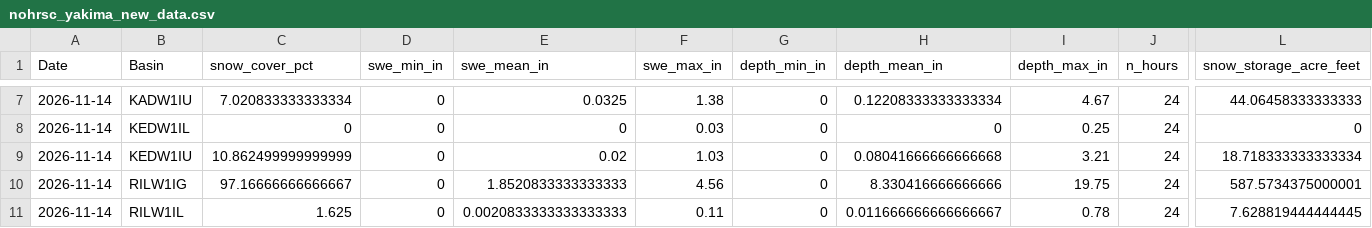
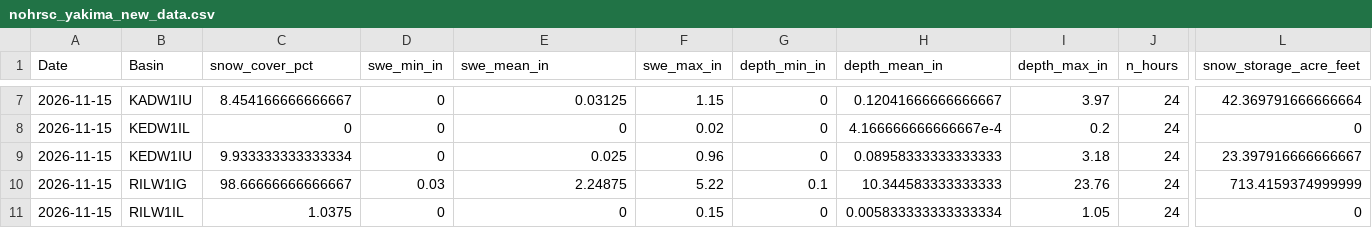
Before and after one commit to jeffmarti/yak-stor, a CSV file: data/nohrsc_yakima_new_data.csv, drawn as a sheet; only a part is shown, gaps mark what is left out; the diff covers the shown part only; the diff names each change by its address in the sheet, - before the commit and + after, or states it on an @@ line.

```diff
--- a/data/nohrsc_yakima_new_data.csv
+++ b/data/nohrsc_yakima_new_data.csv
-A7:A11 (Date): 2026-11-14
+A7:A11 (Date): 2026-11-15
-C7 (snow_cover_pct): 7.020833333333334
+C7 (snow_cover_pct): 8.454166666666667
-E7 (swe_mean_in): 0.0325
+E7 (swe_mean_in): 0.03125
-F7 (swe_max_in): 1.38
+F7 (swe_max_in): 1.15
-H7 (depth_mean_in): 0.12208333333333334
+H7 (depth_mean_in): 0.12041666666666667
-I7 (depth_max_in): 4.67
+I7 (depth_max_in): 3.97
-L7 (snow_storage_acre_feet): 44.06458333333333
+L7 (snow_storage_acre_feet): 42.369791666666664
-F8 (swe_max_in): 0.03
+F8 (swe_max_in): 0.02
-H8 (depth_mean_in): 0
+H8 (depth_mean_in): 4.166666666666667e-4
-I8 (depth_max_in): 0.25
+I8 (depth_max_in): 0.2
-C9 (snow_cover_pct): 10.862499999999999
+C9 (snow_cover_pct): 9.933333333333334
-E9 (swe_mean_in): 0.02
+E9 (swe_mean_in): 0.025
-F9 (swe_max_in): 1.03
+F9 (swe_max_in): 0.96
-H9 (depth_mean_in): 0.08041666666666668
+H9 (depth_mean_in): 0.08958333333333333
-I9 (depth_max_in): 3.21
+I9 (depth_max_in): 3.18
-L9 (snow_storage_acre_feet): 18.718333333333334
+L9 (snow_storage_acre_feet): 23.397916666666667
-C10 (snow_cover_pct): 97.16666666666667
+C10 (snow_cover_pct): 98.66666666666667
-D10 (swe_min_in): 0
+D10 (swe_min_in): 0.03
-E10 (swe_mean_in): 1.8520833333333333
+E10 (swe_mean_in): 2.24875
-F10 (swe_max_in): 4.56
+F10 (swe_max_in): 5.22
-G10 (depth_min_in): 0
+G10 (depth_min_in): 0.1
-H10 (depth_mean_in): 8.330416666666666
+H10 (depth_mean_in): 10.344583333333333
-I10 (depth_max_in): 19.75
+I10 (depth_max_in): 23.76
-L10 (snow_storage_acre_feet): 587.5734375000001
+L10 (snow_storage_acre_feet): 713.4159374999999
-C11 (snow_cover_pct): 1.625
+C11 (snow_cover_pct): 1.0375
-E11 (swe_mean_in): 0.0020833333333333333
+E11 (swe_mean_in): 0
-F11 (swe_max_in): 0.11
+F11 (swe_max_in): 0.15
-H11 (depth_mean_in): 0.011666666666666667
+H11 (depth_mean_in): 0.005833333333333334
-I11 (depth_max_in): 0.78
+I11 (depth_max_in): 1.05
-L11 (snow_storage_acre_feet): 7.628819444444445
+L11 (snow_storage_acre_feet): 0
```
Also changed, not shown: 38 edited cells elsewhere in this file, data/bor_discharge_monthly.csv, data/nwrfc_runoff_monthly.csv, 4 other files.
